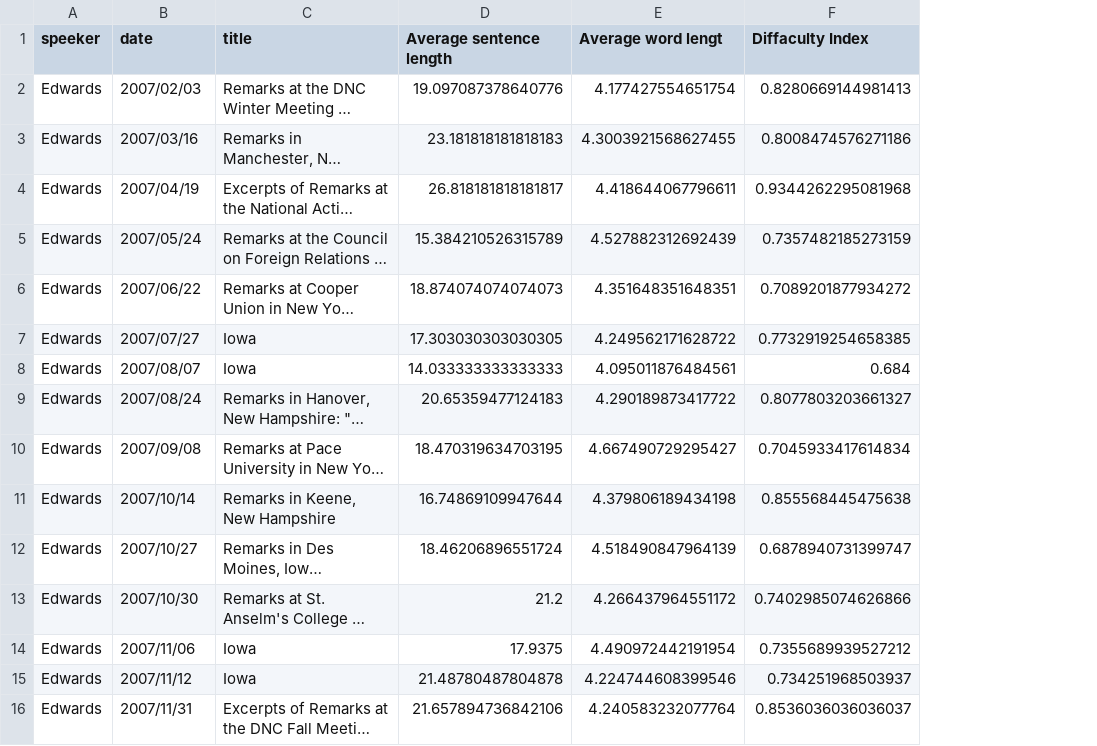
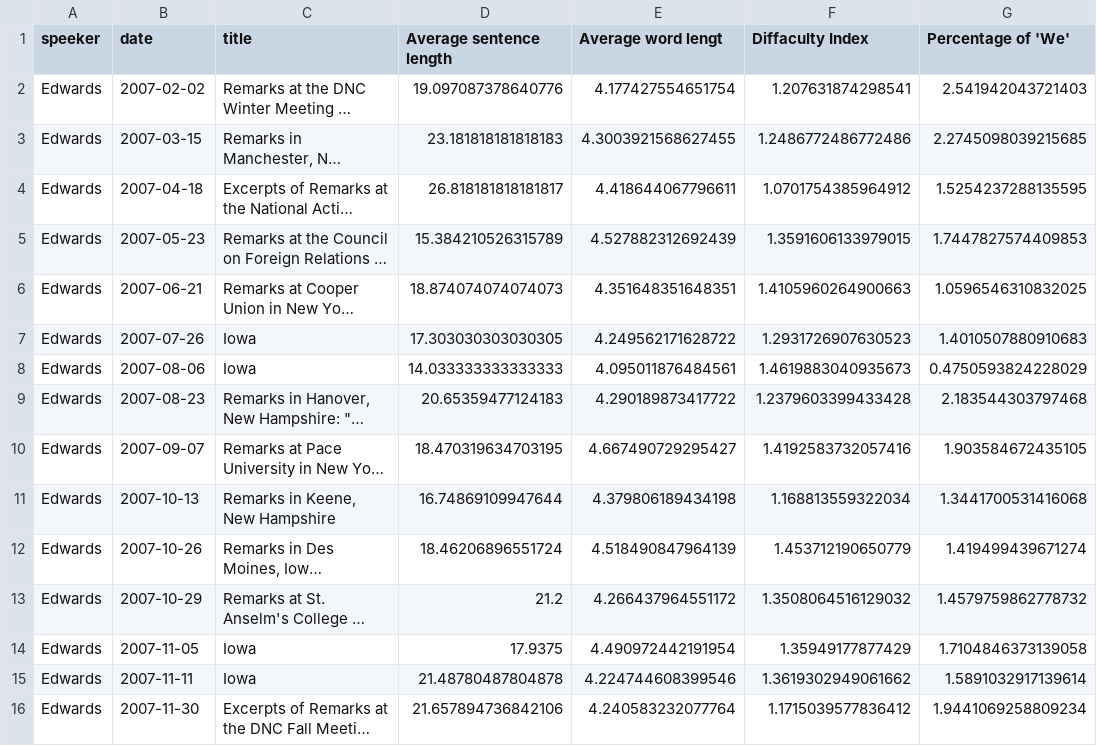
Before and after one commit to marten2/DataVisualisation, a CSV file: docs/prepared_data/Edwards_data.csv, drawn as a sheet; only a part is shown; long unchanged cells end in …; the diff covers the shown part only; the diff names each change by its address in the sheet, - before the commit and + after, or states it on an @@ line.

```diff
--- a/docs/prepared_data/Edwards_data.csv
+++ b/docs/prepared_data/Edwards_data.csv
+column G (Percentage of 'We'), rows 2-16: 2.541942043721403 | 2.2745098039215685 | 1.5254237288135595 | 1.7447827574409853 | 1.0596546310832025 | 1.4010507880910683 | 0.4750593824228029 | 2.183544303797468 | 1.903584672435105 | 1.3441700531416068 | 1.419499439671274 | 1.4579759862778732 | 1.7104846373139058 | 1.5891032917139614 | 1.9441069258809234
-B2 (date): 2007/02/03
+B2 (date): 2007-02-02
-F2 (Diffaculty Index): 0.8280669144981413
+F2 (Diffaculty Index): 1.207631874298541
-B3 (date): 2007/03/16
+B3 (date): 2007-03-15
-F3 (Diffaculty Index): 0.8008474576271186
+F3 (Diffaculty Index): 1.2486772486772486
-B4 (date): 2007/04/19
+B4 (date): 2007-04-18
-F4 (Diffaculty Index): 0.9344262295081968
+F4 (Diffaculty Index): 1.0701754385964912
-B5 (date): 2007/05/24
+B5 (date): 2007-05-23
-F5 (Diffaculty Index): 0.7357482185273159
+F5 (Diffaculty Index): 1.3591606133979015
-B6 (date): 2007/06/22
+B6 (date): 2007-06-21
-F6 (Diffaculty Index): 0.7089201877934272
+F6 (Diffaculty Index): 1.4105960264900663
-B7 (date): 2007/07/27
+B7 (date): 2007-07-26
-F7 (Diffaculty Index): 0.7732919254658385
+F7 (Diffaculty Index): 1.2931726907630523
-B8 (date): 2007/08/07
+B8 (date): 2007-08-06
-F8 (Diffaculty Index): 0.684
+F8 (Diffaculty Index): 1.4619883040935673
-B9 (date): 2007/08/24
+B9 (date): 2007-08-23
-F9 (Diffaculty Index): 0.8077803203661327
+F9 (Diffaculty Index): 1.2379603399433428
-B10 (date): 2007/09/08
+B10 (date): 2007-09-07
-F10 (Diffaculty Index): 0.7045933417614834
+F10 (Diffaculty Index): 1.4192583732057416
-B11 (date): 2007/10/14
+B11 (date): 2007-10-13
-F11 (Diffaculty Index): 0.855568445475638
+F11 (Diffaculty Index): 1.168813559322034
-B12 (date): 2007/10/27
+B12 (date): 2007-10-26
-F12 (Diffaculty Index): 0.6878940731399747
+F12 (Diffaculty Index): 1.453712190650779
-B13 (date): 2007/10/30
+B13 (date): 2007-10-29
-F13 (Diffaculty Index): 0.7402985074626866
+F13 (Diffaculty Index): 1.3508064516129032
-B14 (date): 2007/11/06
+B14 (date): 2007-11-05
-F14 (Diffaculty Index): 0.7355689939527212
+F14 (Diffaculty Index): 1.35949177877429
-B15 (date): 2007/11/12
+B15 (date): 2007-11-11
-F15 (Diffaculty Index): 0.734251968503937
+F15 (Diffaculty Index): 1.3619302949061662
-B16 (date): 2007/11/31
+B16 (date): 2007-11-30
-F16 (Diffaculty Index): 0.8536036036036037
+F16 (Diffaculty Index): 1.1715039577836412
```
Also changed, not shown: 10 edited cells elsewhere in this file, docs/prepared_data/Hillary_data.csv, docs/prepared_data/Huckabee_data.csv, 13 other files.
